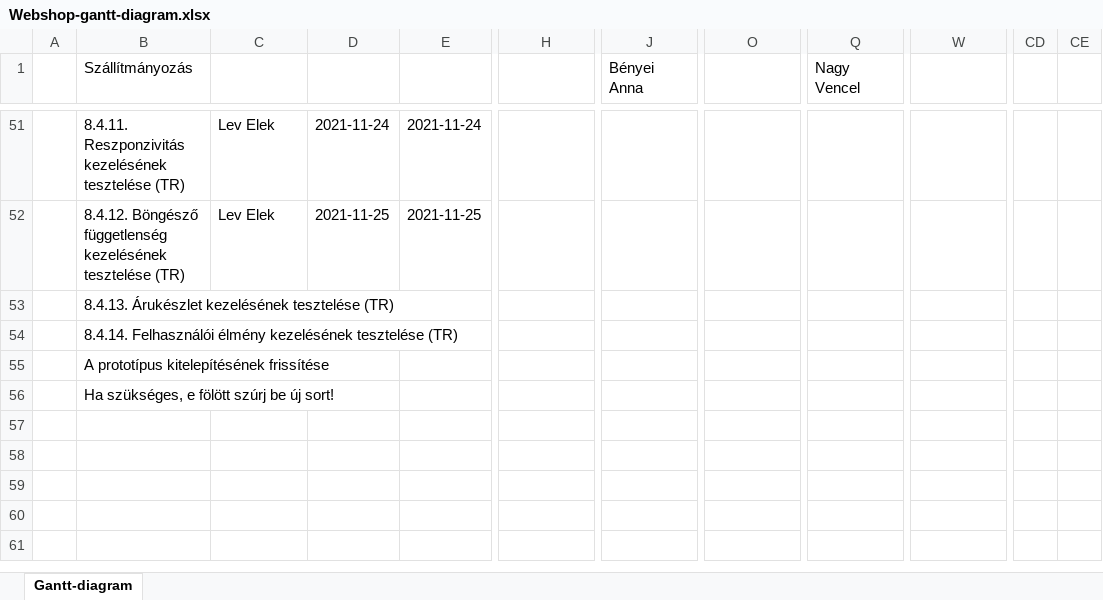
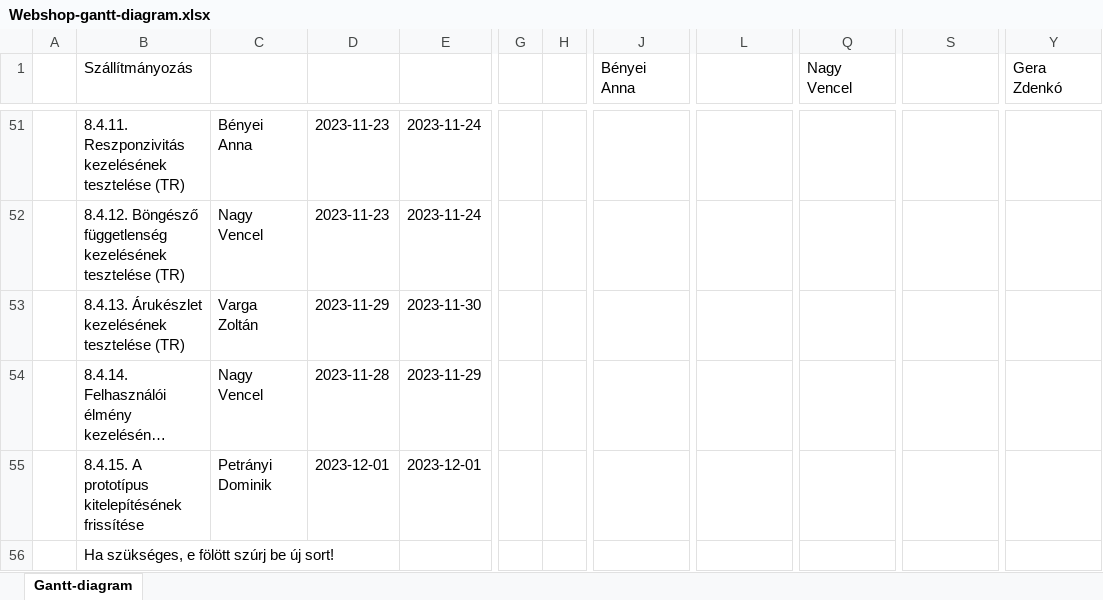
Before and after one commit to zdenko-gera/apple-webshop, an Excel workbook: Webshop-gantt-diagram.xlsx, sheet Gantt-diagram, drawn as a sheet; only a part is shown, gaps mark what is left out; long unchanged cells end in …; values as stored, in another font and other column widths than the file's, no cell formats; conditional formats not drawn; removed rows and columns are numbered as before the commit, all else as after; rows hold the shown columns only; the diff covers the shown part only; the diff names each change by its address in the sheet, - before the commit and + after, or states it on an @@ line.

Commit message:
Gantt diagram

```diff
--- a/Webshop-gantt-diagram.xlsx (sheet Gantt-diagram)
+++ b/Webshop-gantt-diagram.xlsx (sheet Gantt-diagram)
+column G, empty
+column H, empty
-column CD, empty
-column CE, empty
-J1: (empty)
+J1: Bényei Anna
-L1: Bényei Anna
+L1: (empty)
-Q1: (empty)
+Q1: Nagy Vencel
-S1: Nagy Vencel
+S1: (empty)
-Y1: (empty)
+Y1: Gera Zdenkó
-C51: Lev Elek
+C51: Bényei Anna
-D51: 2021-11-24
+D51: 2023-11-23
-E51: 2021-11-24
+E51: 2023-11-24
-C52: Lev Elek
+C52: Nagy Vencel
-D52: 2021-11-25
+D52: 2023-11-23
-E52: 2021-11-25
+E52: 2023-11-24
-C53: (empty)
+C53: Varga Zoltán
-D53: (empty)
+D53: 2023-11-29
-E53: (empty)
+E53: 2023-11-30
-C54: (empty)
+C54: Nagy Vencel
-D54: (empty)
+D54: 2023-11-28
-E54: (empty)
+E54: 2023-11-29
-row 55:  | A prototípus kitelepítésének frissítése
+row 55:  | 8.4.15. A prototípus kitelepítésének frissítése | Petrányi Dominik | 2023-12-01 | 2023-12-01
```
Also changed, not shown: 1 added row, 1 removed row and 129 edited cells elsewhere in this sheet, cell formats, formulas that keep their value.
